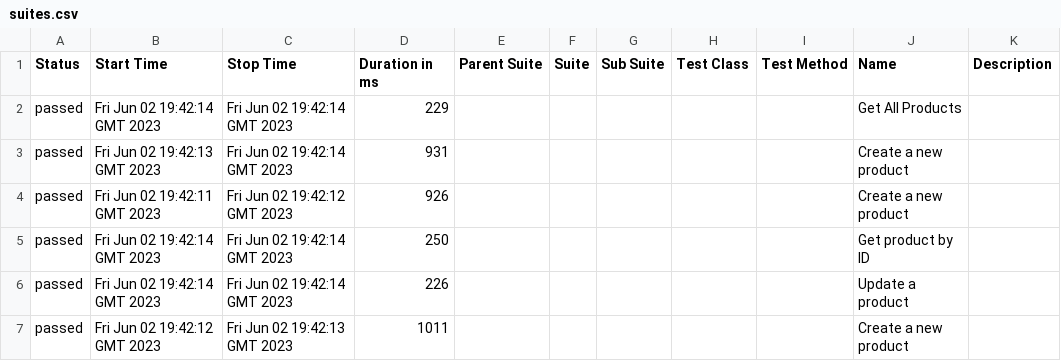
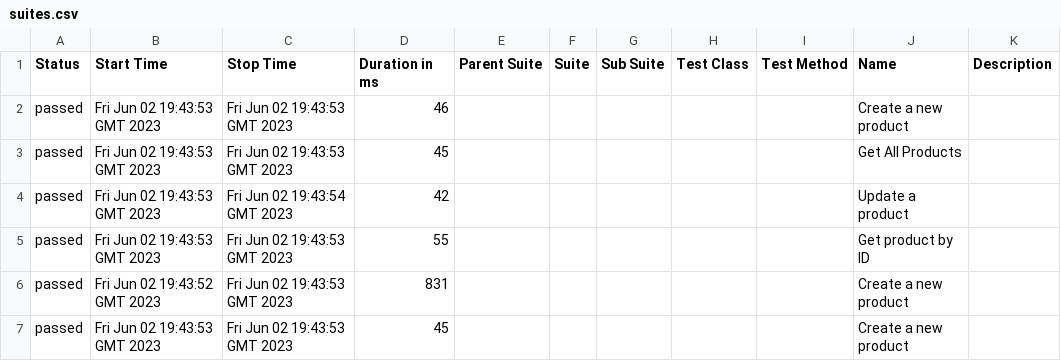
Before and after one commit to VladeCV/APITestingMojix, a CSV file: data/suites.csv, drawn as a sheet.

```diff
--- a/data/suites.csv
+++ b/data/suites.csv
@@ -1,7 +1,7 @@
 "Status","Start Time","Stop Time","Duration in ms","Parent Suite","Suite","Sub Suite","Test Class","Test Method","Name","Description"
-"passed","Fri Jun 02 19:42:14 GMT 2023","Fri Jun 02 19:42:14 GMT 2023","229","","","","","","Get All Products",""
-"passed","Fri Jun 02 19:42:13 GMT 2023","Fri Jun 02 19:42:14 GMT 2023","931","","","","","","Create a new product",""
-"passed","Fri Jun 02 19:42:11 GMT 2023","Fri Jun 02 19:42:12 GMT 2023","926","","","","","","Create a new product",""
-"passed","Fri Jun 02 19:42:14 GMT 2023","Fri Jun 02 19:42:14 GMT 2023","250","","","","","","Get product by ID",""
-"passed","Fri Jun 02 19:42:14 GMT 2023","Fri Jun 02 19:42:14 GMT 2023","226","","","","","","Update a product",""
-"passed","Fri Jun 02 19:42:12 GMT 2023","Fri Jun 02 19:42:13 GMT 2023","1011","","","","","","Create a new product",""
+"passed","Fri Jun 02 19:43:53 GMT 2023","Fri Jun 02 19:43:53 GMT 2023","46","","","","","","Create a new product",""
+"passed","Fri Jun 02 19:43:53 GMT 2023","Fri Jun 02 19:43:53 GMT 2023","45","","","","","","Get All Products",""
+"passed","Fri Jun 02 19:43:53 GMT 2023","Fri Jun 02 19:43:54 GMT 2023","42","","","","","","Update a product",""
+"passed","Fri Jun 02 19:43:53 GMT 2023","Fri Jun 02 19:43:53 GMT 2023","55","","","","","","Get product by ID",""
+"passed","Fri Jun 02 19:43:52 GMT 2023","Fri Jun 02 19:43:53 GMT 2023","831","","","","","","Create a new product",""
+"passed","Fri Jun 02 19:43:53 GMT 2023","Fri Jun 02 19:43:53 GMT 2023","45","","","","","","Create a new product",""
```
Also changed, not shown: 32 other files.
